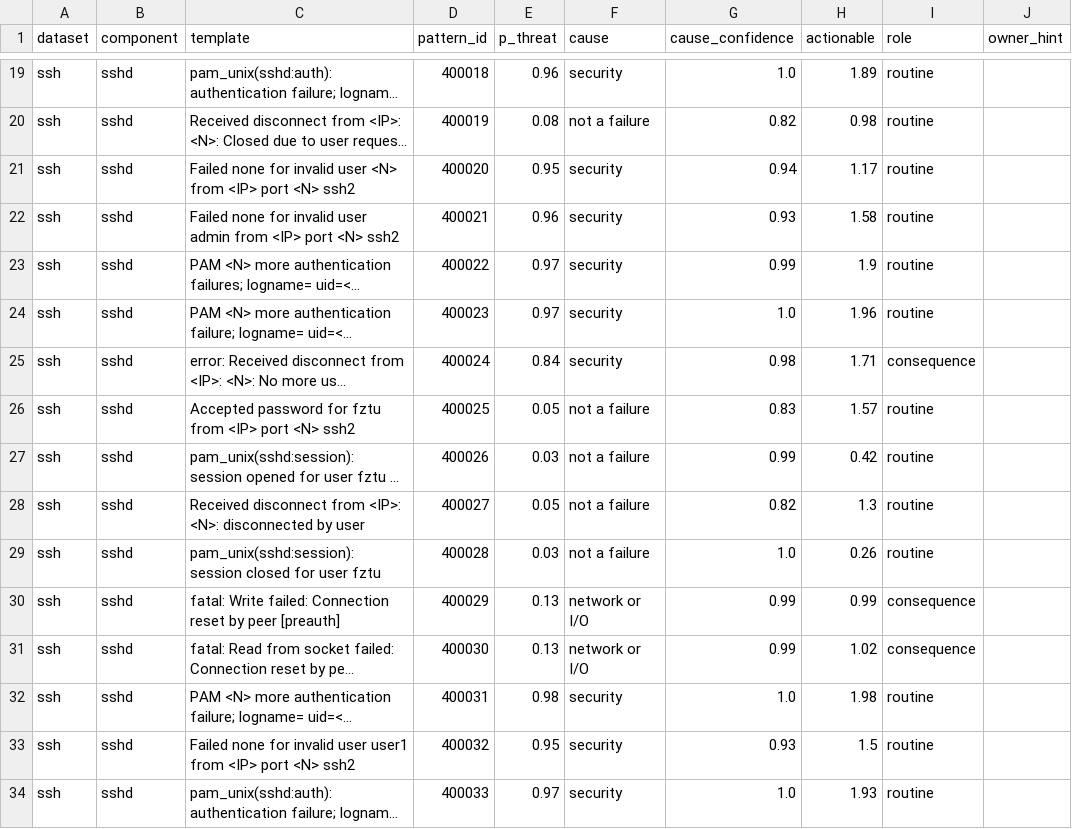
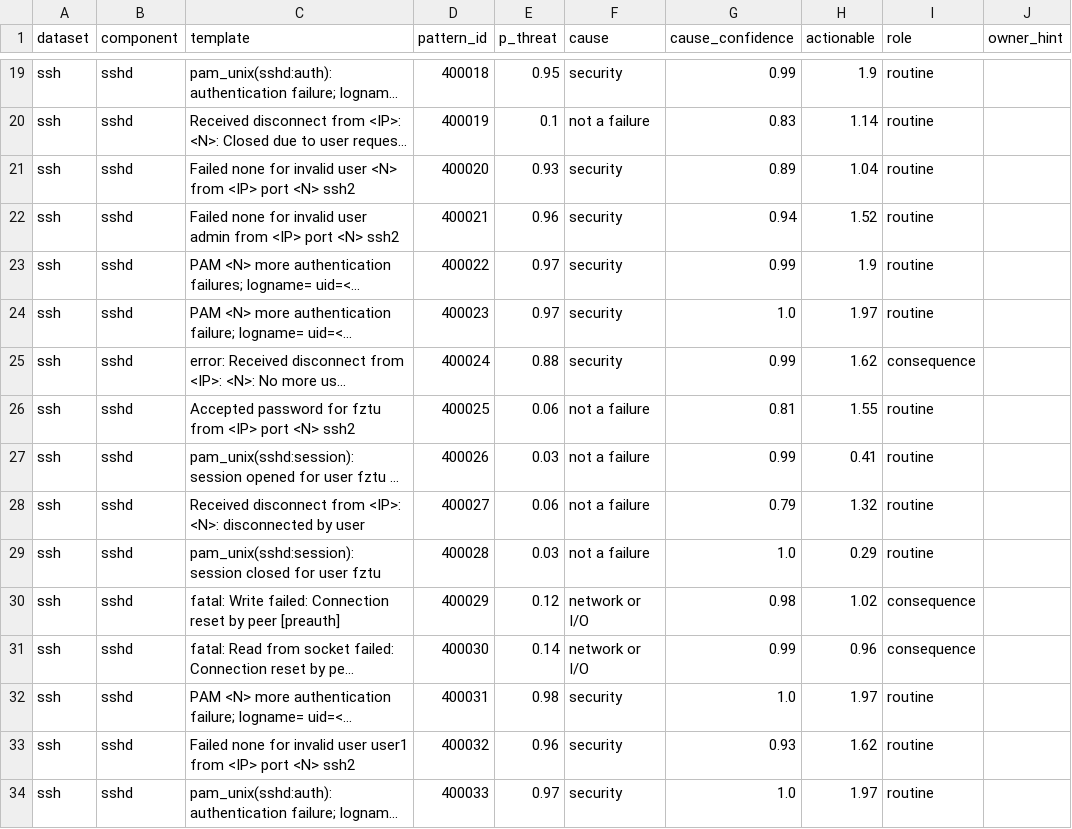
Before and after one commit to aircode610/making-sense-of-logs-schubki-ai-hackathon, a CSV file: data/pattern_traits_ssh.csv, drawn as a sheet; only a part is shown, gaps mark what is left out; long unchanged cells end in …; the diff covers the shown part only; the diff names each change by its address in the sheet, - before the commit and + after, or states it on an @@ line.

```diff
--- a/data/pattern_traits_ssh.csv
+++ b/data/pattern_traits_ssh.csv
-E19 (p_threat): 0.96
+E19 (p_threat): 0.95
-G19 (cause_confidence): 1.0
+G19 (cause_confidence): 0.99
-H19 (actionable): 1.89
+H19 (actionable): 1.9
-E20 (p_threat): 0.08
+E20 (p_threat): 0.1
-G20 (cause_confidence): 0.82
+G20 (cause_confidence): 0.83
-H20 (actionable): 0.98
+H20 (actionable): 1.14
-E21 (p_threat): 0.95
+E21 (p_threat): 0.93
-G21 (cause_confidence): 0.94
+G21 (cause_confidence): 0.89
-H21 (actionable): 1.17
+H21 (actionable): 1.04
-G22 (cause_confidence): 0.93
+G22 (cause_confidence): 0.94
-H22 (actionable): 1.58
+H22 (actionable): 1.52
-H24 (actionable): 1.96
+H24 (actionable): 1.97
-E25 (p_threat): 0.84
+E25 (p_threat): 0.88
-G25 (cause_confidence): 0.98
+G25 (cause_confidence): 0.99
-H25 (actionable): 1.71
+H25 (actionable): 1.62
-E26 (p_threat): 0.05
+E26 (p_threat): 0.06
-G26 (cause_confidence): 0.83
+G26 (cause_confidence): 0.81
-H26 (actionable): 1.57
+H26 (actionable): 1.55
-H27 (actionable): 0.42
+H27 (actionable): 0.41
-E28 (p_threat): 0.05
+E28 (p_threat): 0.06
-G28 (cause_confidence): 0.82
+G28 (cause_confidence): 0.79
-H28 (actionable): 1.3
+H28 (actionable): 1.32
-H29 (actionable): 0.26
+H29 (actionable): 0.29
-E30 (p_threat): 0.13
+E30 (p_threat): 0.12
-G30 (cause_confidence): 0.99
+G30 (cause_confidence): 0.98
-H30 (actionable): 0.99
+H30 (actionable): 1.02
-E31 (p_threat): 0.13
+E31 (p_threat): 0.14
-H31 (actionable): 1.02
+H31 (actionable): 0.96
-H32 (actionable): 1.98
+H32 (actionable): 1.97
-E33 (p_threat): 0.95
+E33 (p_threat): 0.96
-H33 (actionable): 1.5
+H33 (actionable): 1.62
-H34 (actionable): 1.93
+H34 (actionable): 1.97
```
Also changed, not shown: 162 edited cells elsewhere in this file, data/burst_summaries.csv, data/ownership.csv, 29 other files.
